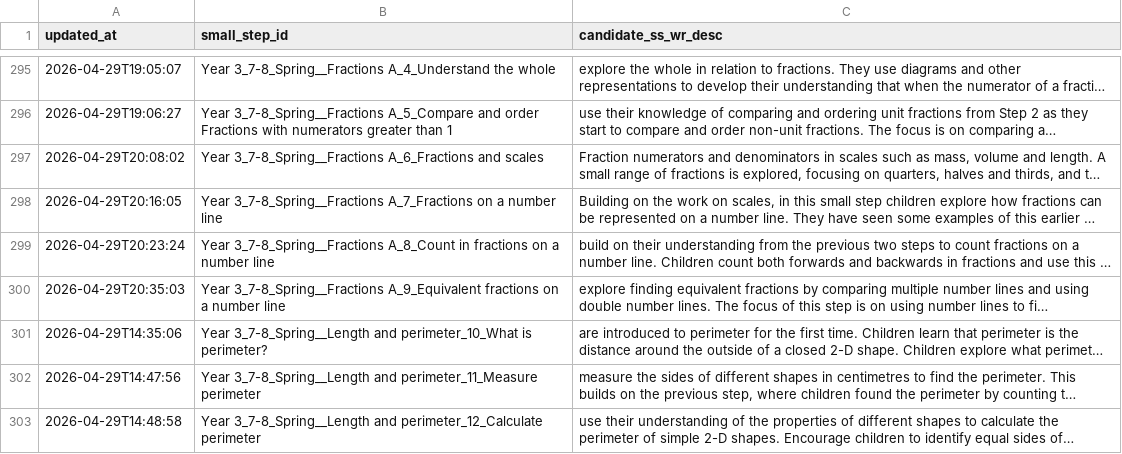
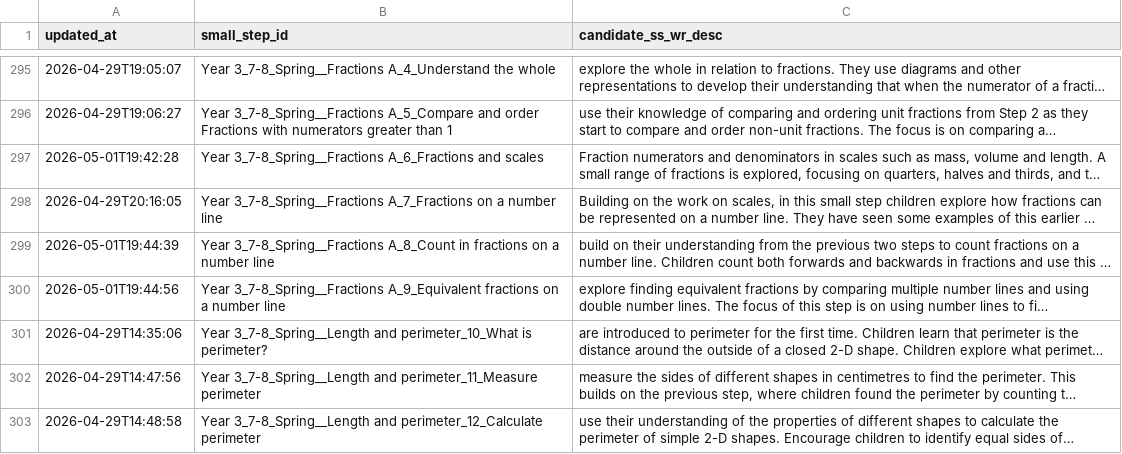
Before and after one commit to johnbrown-png/flipper-lite, a CSV file: qa/approved_ss_wr_desc_candidates.csv, drawn as a sheet; only a part is shown, gaps mark what is left out; long unchanged cells end in …; the diff covers the shown part only; the diff names each change by its address in the sheet, - before the commit and + after, or states it on an @@ line.

```diff
--- a/qa/approved_ss_wr_desc_candidates.csv
+++ b/qa/approved_ss_wr_desc_candidates.csv
-A297 (updated_at): 2026-04-29T20:08:02
+A297 (updated_at): 2026-05-01T19:42:28
-A299 (updated_at): 2026-04-29T20:23:24
+A299 (updated_at): 2026-05-01T19:44:39
-A300 (updated_at): 2026-04-29T20:35:03
+A300 (updated_at): 2026-05-01T19:44:56
```
Also changed, not shown: 2 added rows and 13 edited cells elsewhere in this file, channels.csv, qa/step_video_knockouts.csv, 3 other files.
